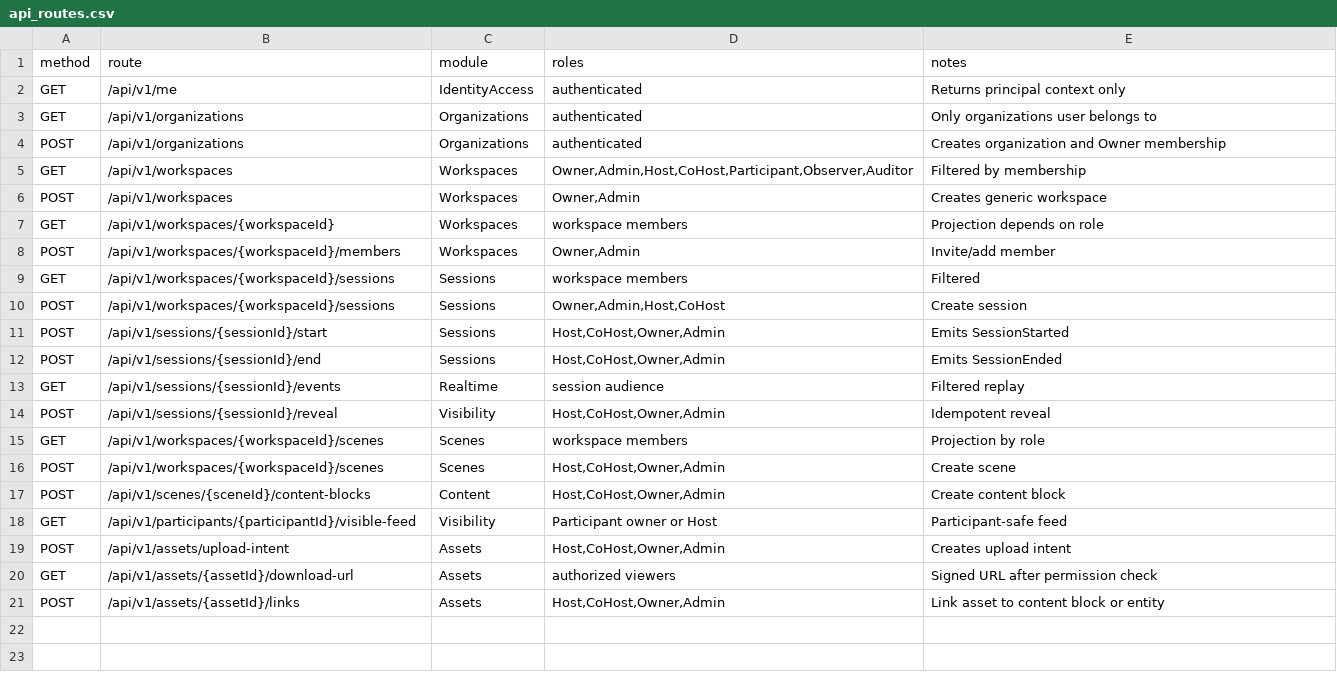
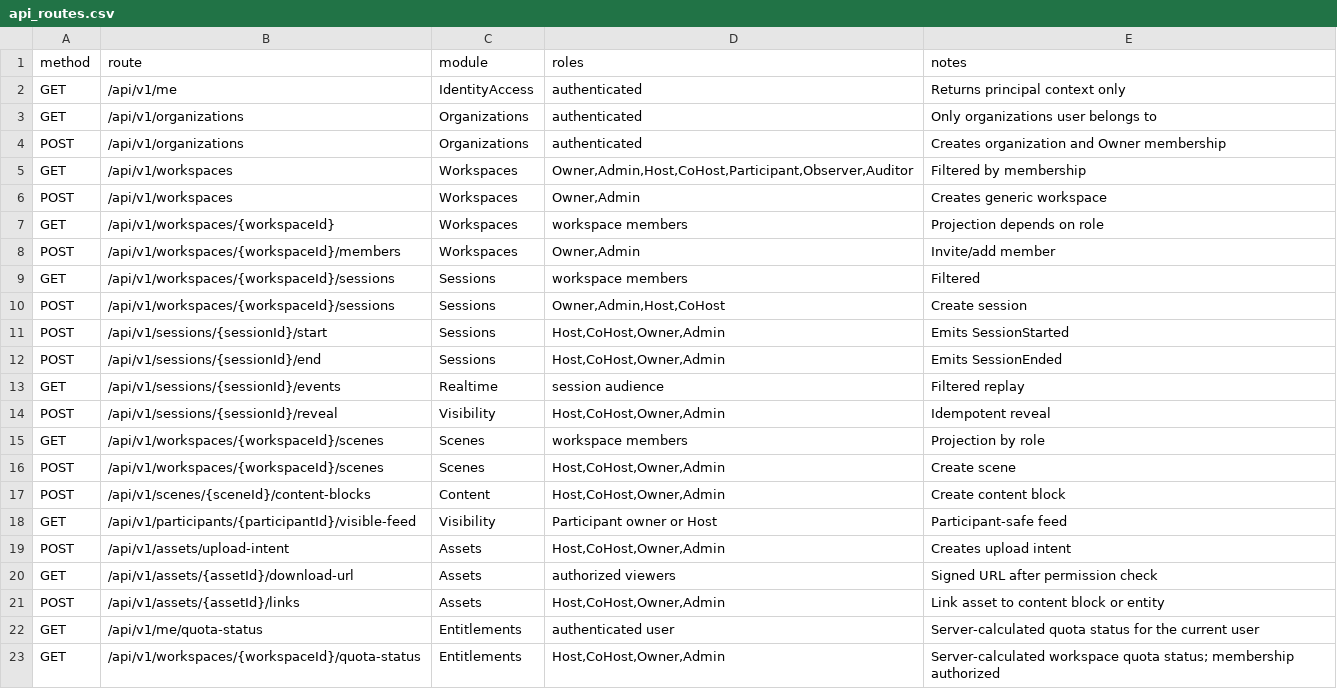
Before and after one commit to Live-Experience-Application/livecore-platform, a CSV file: csv/api_routes.csv, drawn as a sheet.

Commit message:
CORE-ENTL-003: implement quota definition and quota status API
Add the Entitlements module's quota definition catalog (quota_definitions) and
per-subject quota usage (quota_usage), the server-side quota-status calculation,
and the two quota-status read endpoints.

A QuotaDefinition records how a numeric quota entitlement is measured (for which
subject kind, in which unit); QuotaUsage records a subject's recorded usage.
QuotaStatusCalculator combines, fail-closed, the active quota definitions for a
subject kind, the subject's granted limits (reusing the CORE-ENTL-002 resolver)
and its recorded usage into the subject's quota status: usage at the cap is the
allowed boundary, over the cap is exceeded, an unlimited grant is never exceeded,
and a subject not entitled to a defined quota has no allowance.

GET /api/v1/me/quota-status returns the current user's status (a service account
is denied); GET /api/v1/workspaces/{workspaceId}/quota-status returns a
workspace's status to a host-capable member (tenant + membership authorized
server-side, every denial hidden as 404, an insufficient role 403). Responses
are client-safe and carry only generic quota facts.

Adds the EF migration for the two tables, the calculation/boundary unit tests,
the repository round-trip/isolation tests, and the endpoint tests including the
negative authorization cases. Updates README, csv/api_routes.csv and
csv/database_tables.csv. Quota enforcement on protected commands is CORE-ENTL-004.

```diff
--- a/csv/api_routes.csv
+++ b/csv/api_routes.csv
@@ -21 +21,3 @@ GET,/api/v1/assets/{assetId}/download-url,Assets,authorized viewers,Signed URL a
 POST,/api/v1/assets/{assetId}/links,Assets,"Host,CoHost,Owner,Admin",Link asset to content block or entity
+GET,/api/v1/me/quota-status,Entitlements,authenticated user,Server-calculated quota status for the current user
+GET,/api/v1/workspaces/{workspaceId}/quota-status,Entitlements,"Host,CoHost,Owner,Admin",Server-calculated workspace quota status; membership authorized
```
Also changed, not shown: csv/database_tables.csv, 30 other files.
